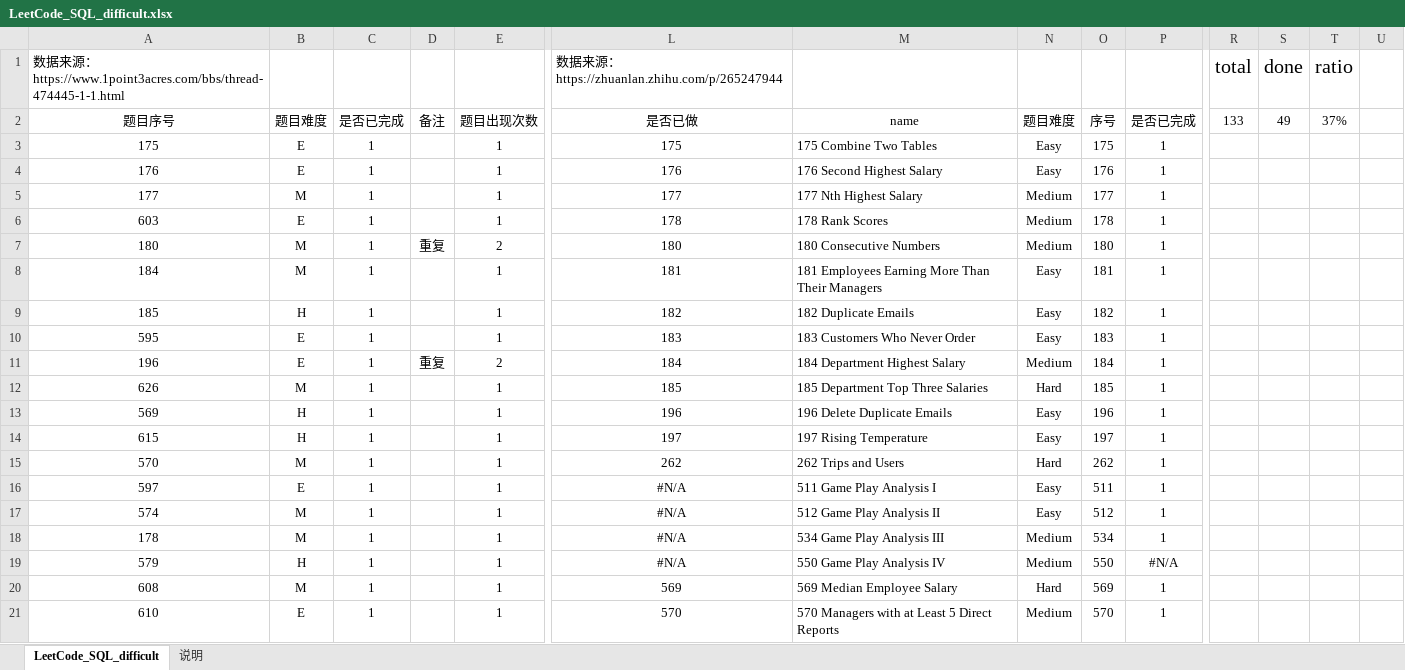
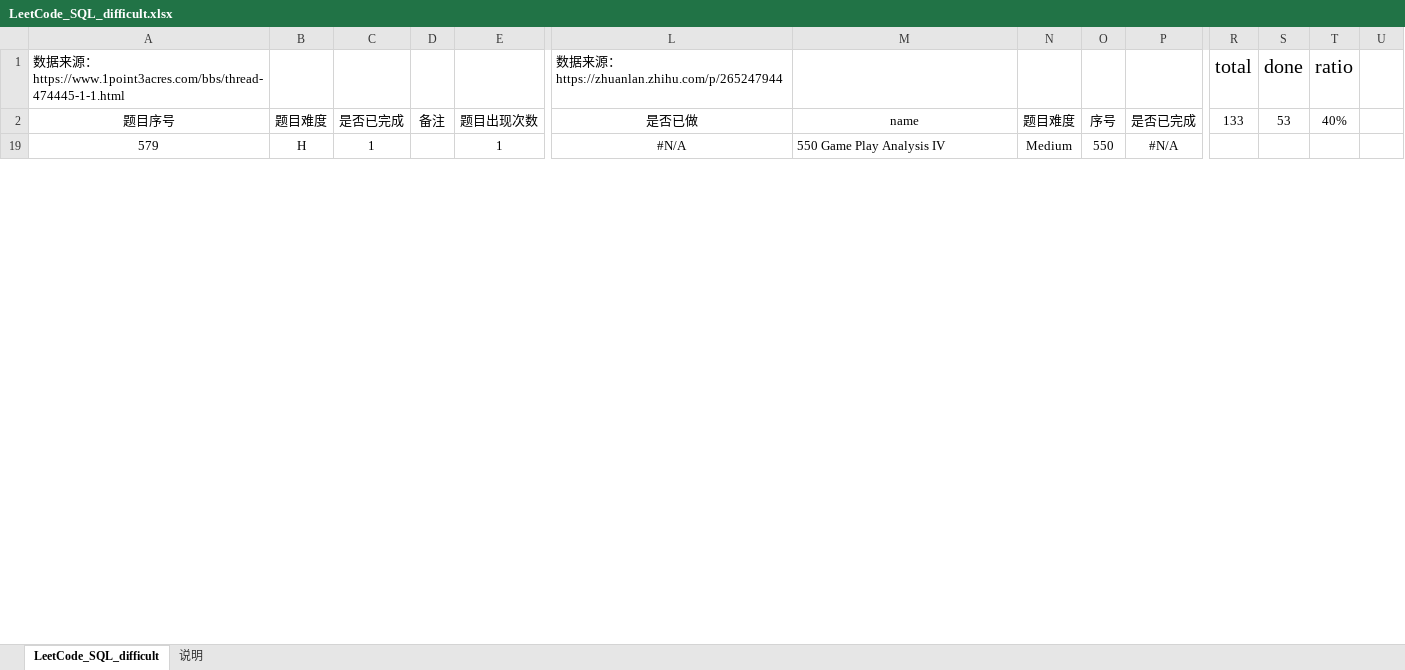
Before and after one commit to CiceroXiao/SQL-exercises, an Excel workbook: SQL-daily-exercises/LeetCode_SQL_difficult.xlsx, sheet LeetCode_SQL_difficult, drawn as a sheet; only a part is shown, gaps mark what is left out; values as stored, in another font and other column widths than the file's, no borders; conditional formats and table styles not drawn; rows hold the shown columns only; the diff covers the shown part only; the diff names each change by its address in the sheet, - before the commit and + after, or states it on an @@ line.

```diff
--- a/SQL-daily-exercises/LeetCode_SQL_difficult.xlsx (sheet LeetCode_SQL_difficult)
+++ b/SQL-daily-exercises/LeetCode_SQL_difficult.xlsx (sheet LeetCode_SQL_difficult)
-S2: 49
+S2: 53
-T2: 37%
+T2: 40%
@@ row 3 hidden: 175 | E | 1 |  | 1 | 175 | 175 Combine Two Tables | Easy | 175 | 1 @@
@@ row 4 hidden: 176 | E | 1 |  | 1 | 176 | 176 Second Highest Salary | Easy | 176 | 1 @@
@@ row 5 hidden: 177 | M | 1 |  | 1 | 177 | 177 Nth Highest Salary | Medium | 177 | 1 @@
@@ row 6 hidden: 603 | E | 1 |  | 1 | 178 | 178 Rank Scores | Medium | 178 | 1 @@
@@ row 7 hidden: 180 | M | 1 | 重复 | 2 | 180 | 180 Consecutive Numbers | Medium | 180 | 1 @@
@@ row 8 hidden: 184 | M | 1 |  | 1 | 181 | 181 Employees Earning More Than Their Managers | Easy | 181 | 1 @@
@@ row 9 hidden: 185 | H | 1 |  | 1 | 182 | 182 Duplicate Emails | Easy | 182 | 1 @@
@@ row 10 hidden: 595 | E | 1 |  | 1 | 183 | 183 Customers Who Never Order | Easy | 183 | 1 @@
@@ row 11 hidden: 196 | E | 1 | 重复 | 2 | 184 | 184 Department Highest Salary | Medium | 184 | 1 @@
@@ row 12 hidden: 626 | M | 1 |  | 1 | 185 | 185 Department Top Three Salaries | Hard | 185 | 1 @@
@@ row 13 hidden: 569 | H | 1 |  | 1 | 196 | 196 Delete Duplicate Emails | Easy | 196 | 1 @@
@@ row 14 hidden: 615 | H | 1 |  | 1 | 197 | 197 Rising Temperature | Easy | 197 | 1 @@
@@ row 15 hidden: 570 | M | 1 |  | 1 | 262 | 262 Trips and Users | Hard | 262 | 1 @@
@@ row 16 hidden: 597 | E | 1 |  | 1 | #N/A | 511 Game Play Analysis I | Easy | 511 | 1 @@
@@ row 17 hidden: 574 | M | 1 |  | 1 | #N/A | 512 Game Play Analysis II | Easy | 512 | 1 @@
@@ row 18 hidden: 178 | M | 1 |  | 1 | #N/A | 534 Game Play Analysis III | Medium | 534 | 1 @@
@@ row 20 hidden: 608 | M | 1 |  | 1 | 569 | 569 Median Employee Salary | Hard | 569 | 1 @@
@@ row 21 hidden: 610 | E | 1 |  | 1 | 570 | 570 Managers with at Least 5 Direct Reports | Medium | 570 | 1 @@
```
Also changed, not shown: 31 hidden or unhidden rows and 4 edited cells elsewhere in this sheet, 8 other files.
